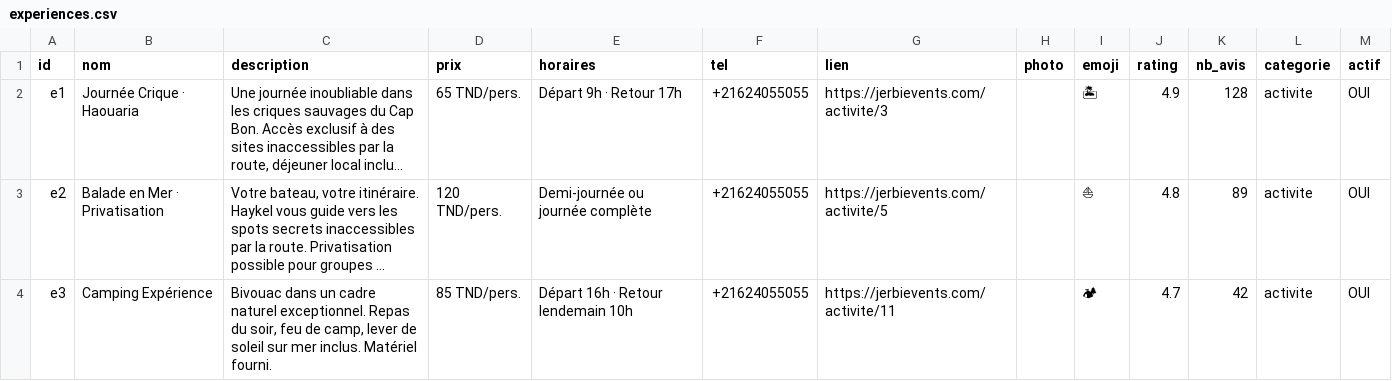
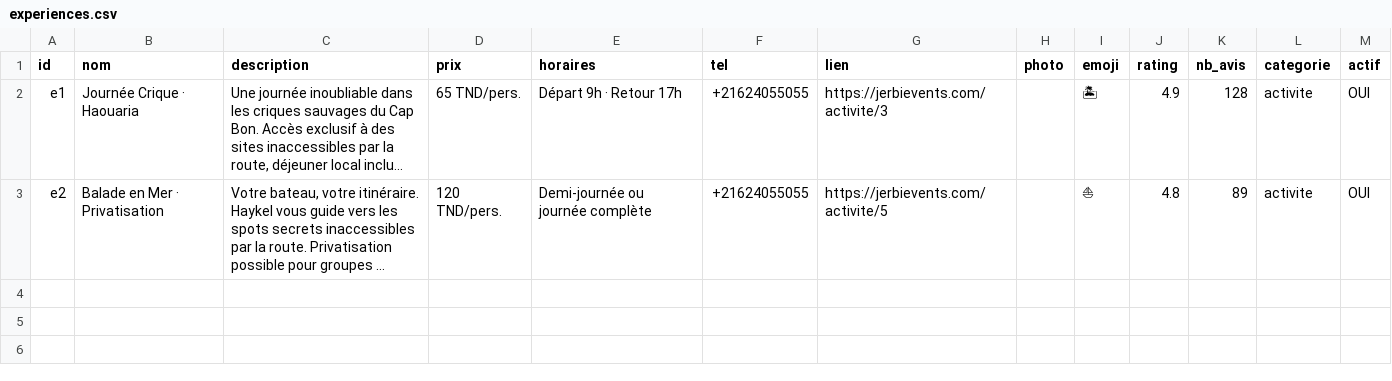
Before and after one commit to AmerBelhadj/Explore, a CSV file: data/Experiences/experiences.csv, drawn as a sheet; long unchanged cells end in …; the diff names each change by its address in the sheet, - before the commit and + after, or states it on an @@ line.

Commit message:
Update Experiences via Jerbi Admin

```diff
--- a/data/Experiences/experiences.csv
+++ b/data/Experiences/experiences.csv
-row 4: e3 | Camping Expérience | Bivouac dans un cadre naturel exceptionnel. Repas du soir, feu de camp, lever de soleil sur mer inclus. Matériel fourni. | 85 TND/pers. | Départ 16h · Retour lendemain 10h | +21624055055 | https://jerbievents.com/activite/11 |  | 🏕 | 4.7 | 42 | activite | OUI
```
